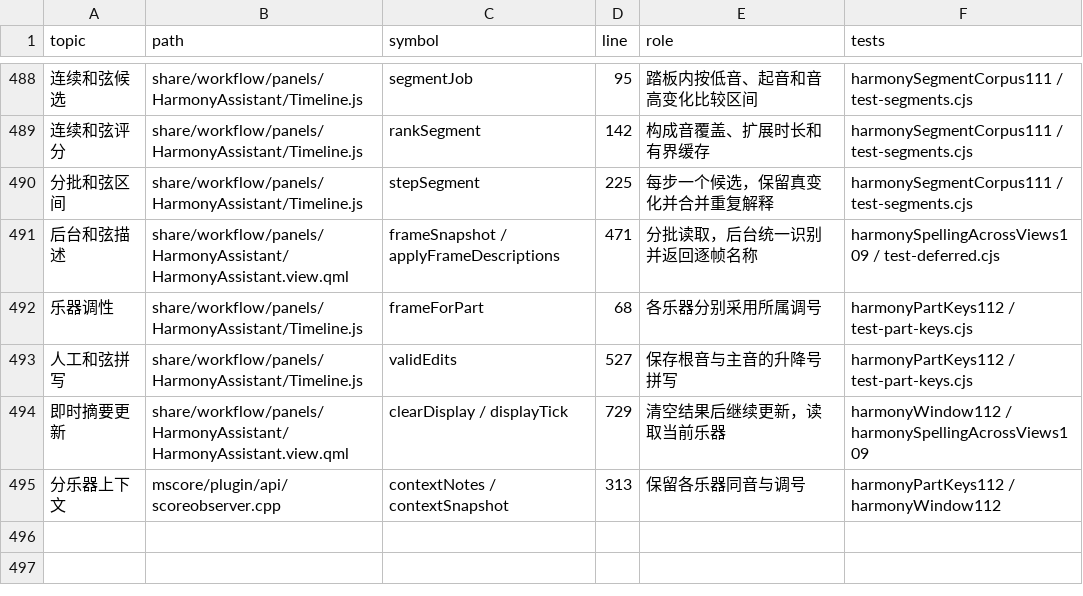
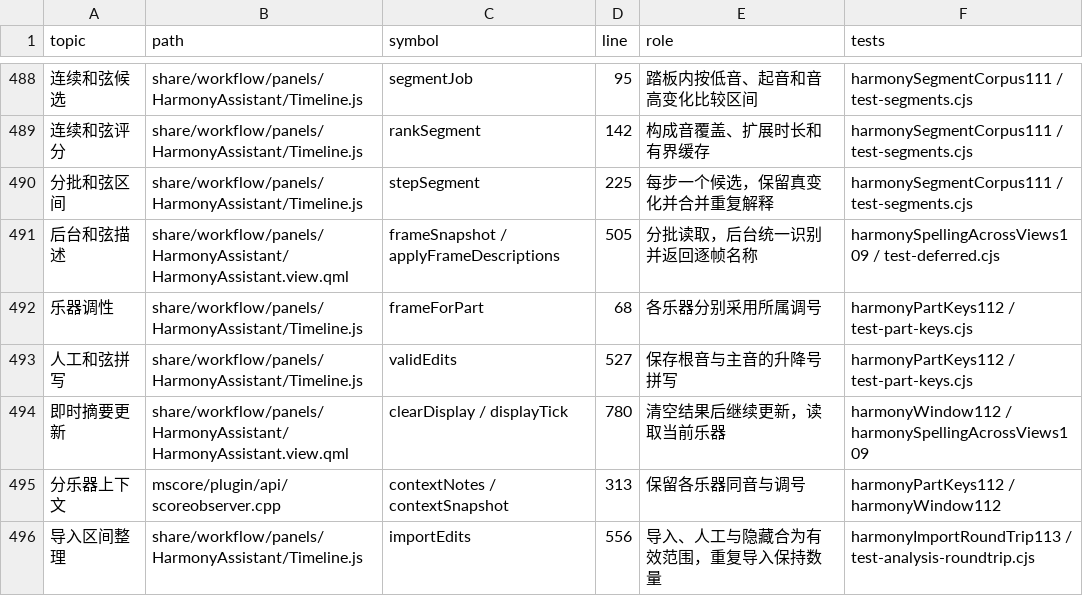
Before and after one commit to Freddd13/Muse3Plugins, a TSV file: P2/native/personal/docs/source-map.tsv, drawn as a sheet; only a part is shown, gaps mark what is left out; the diff covers the shown part only; the diff names each change by its address in the sheet, - before the commit and + after, or states it on an @@ line.

```diff
--- a/P2/native/personal/docs/source-map.tsv
+++ b/P2/native/personal/docs/source-map.tsv
-D491 (line): 471
+D491 (line): 505
-D494 (line): 729
+D494 (line): 780
+row 496: 导入区间整理 | share/workflow/panels/HarmonyAssistant/Timeline.js | importEdits | 556 | 导入、人工与隐藏合为有效范围，重复导入保持数量 | harmonyImportRoundTrip113 / test-analysis-roundtrip.cjs
```
Also changed, not shown: 6 added rows and 3 edited cells elsewhere in this file, 24 other files.
